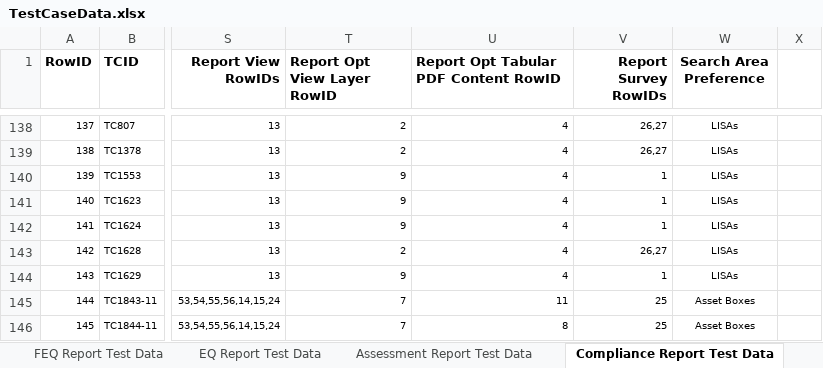
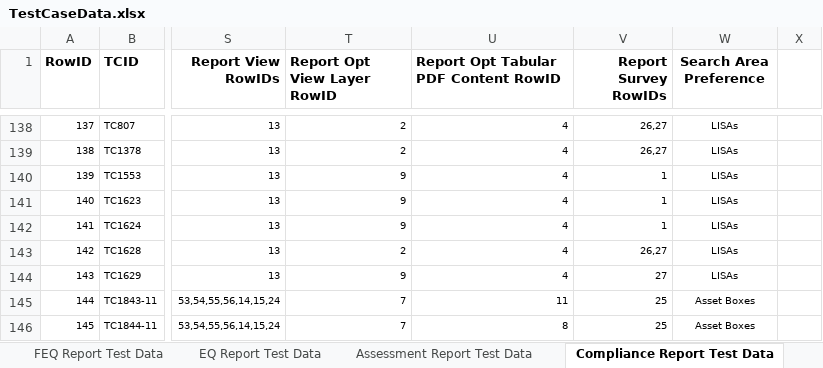
Before and after one commit to SXiang/JUnitWebTest, an Excel workbook: selenium-wd/data/TestCaseData.xlsx, sheet Compliance Report Test Data, drawn as a sheet; only a part is shown, gaps mark what is left out; values as stored, in another font and other column widths than the file's, no borders; the diff names each change by its address in the sheet, - before the commit and + after, or states it on an @@ line.

Commit message:
Modified rectangle for mobile lisa verifications

```diff
--- a/selenium-wd/data/TestCaseData.xlsx (sheet Compliance Report Test Data)
+++ b/selenium-wd/data/TestCaseData.xlsx (sheet Compliance Report Test Data)
-V144 (Report Survey RowIDs): 1
+V144 (Report Survey RowIDs): 27
```
Also changed, not shown: 7 other files.
